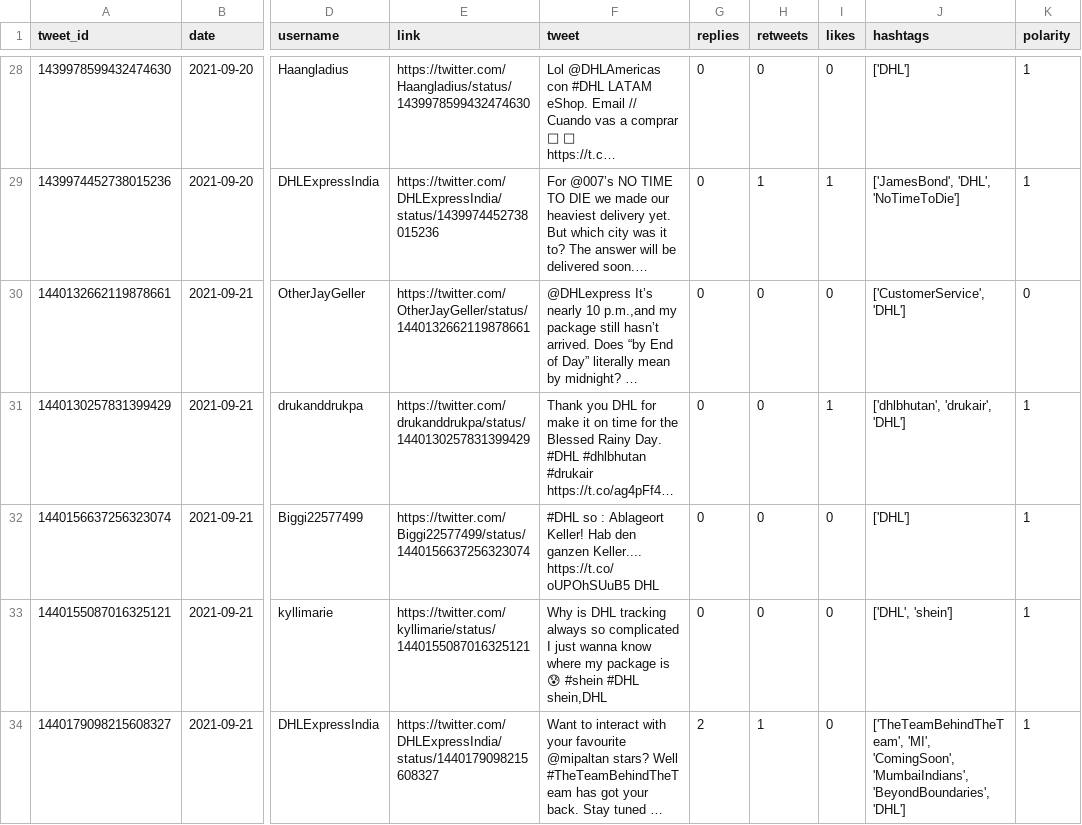
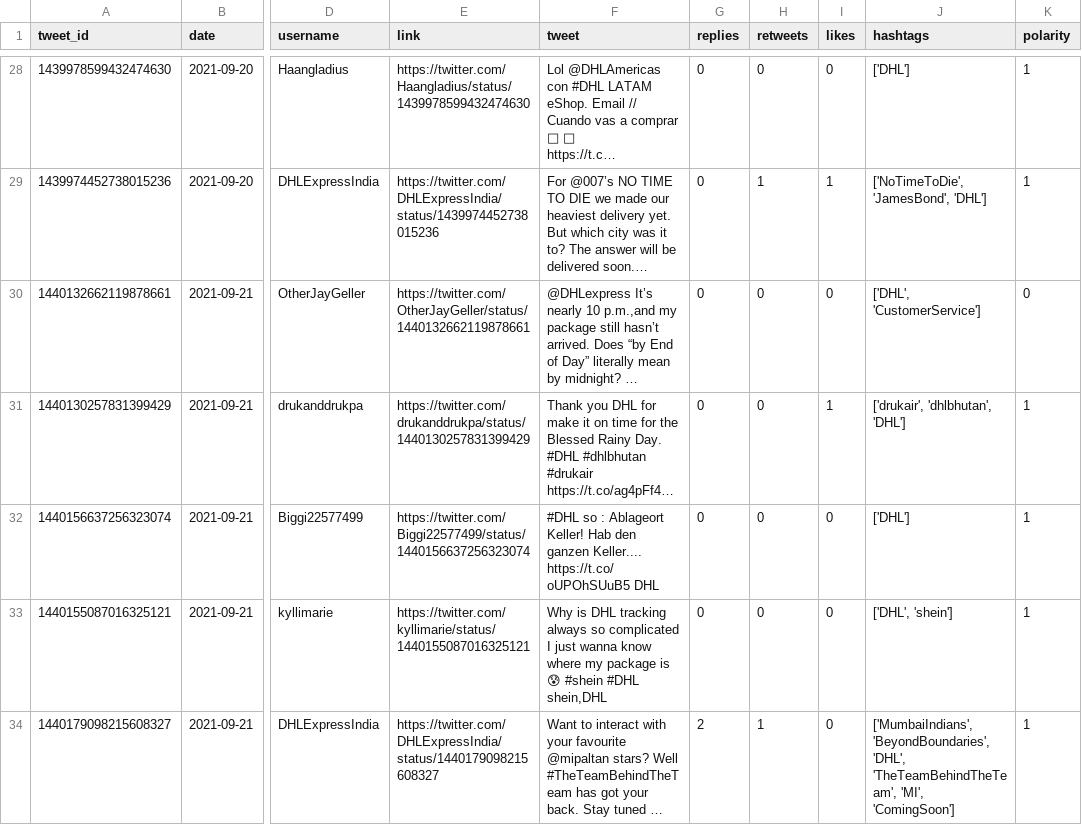
Before and after one commit to sarahhannes/tweet-sentiment, a CSV file: new_data_cleaned.csv, drawn as a sheet; only a part is shown, gaps mark what is left out; long unchanged cells end in …; the diff covers the shown part only; the diff names each change by its address in the sheet, - before the commit and + after, or states it on an @@ line.

```diff
--- a/new_data_cleaned.csv
+++ b/new_data_cleaned.csv
-J29 (hashtags): ['JamesBond', 'DHL', 'NoTimeToDie']
+J29 (hashtags): ['NoTimeToDie', 'JamesBond', 'DHL']
-J30 (hashtags): ['CustomerService', 'DHL']
+J30 (hashtags): ['DHL', 'CustomerService']
-J31 (hashtags): ['dhlbhutan', 'drukair', 'DHL']
+J31 (hashtags): ['drukair', 'dhlbhutan', 'DHL']
-J34 (hashtags): ['TheTeamBehindTheTeam', 'MI', 'ComingSoon', 'MumbaiIndians', 'BeyondBoundaries', 'DHL']
+J34 (hashtags): ['MumbaiIndians', 'BeyondBoundaries', 'DHL', 'TheTeamBehindTheTeam', 'MI', 'ComingSoon']
```
Also changed, not shown: 4 added rows, 3 removed rows, 1 moved row and 30 edited cells elsewhere in this file, 2 other files.
